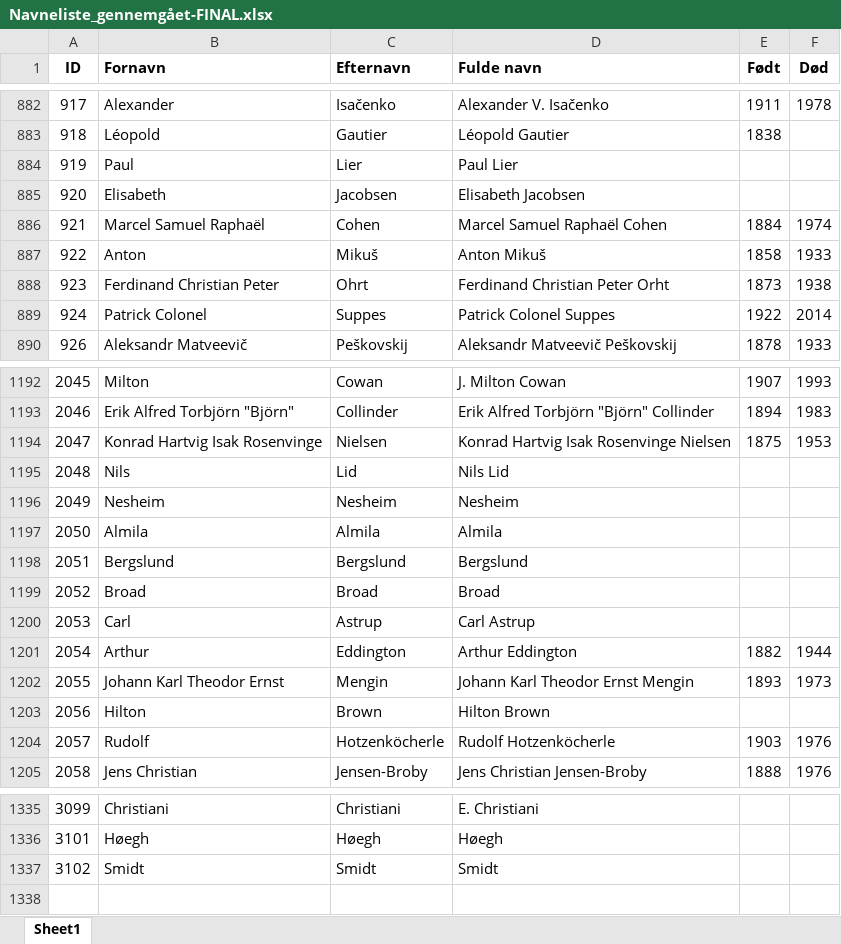
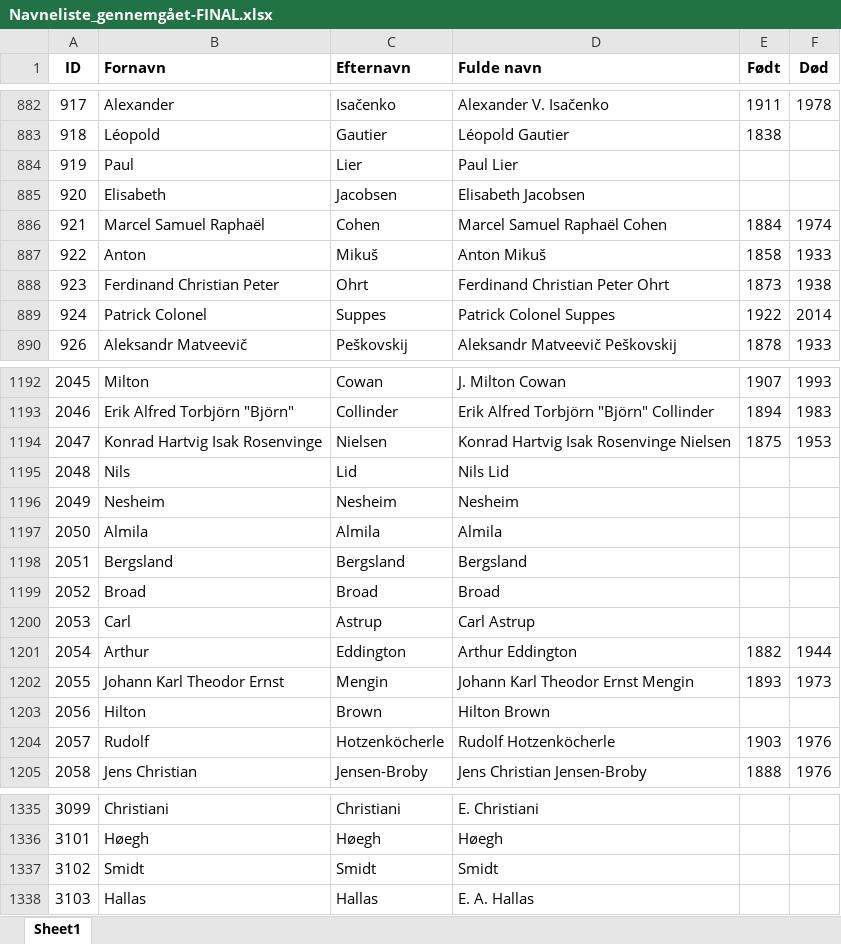
Before and after one commit to kuhumcst/glossematics, an Excel workbook: resources/dk/cst/glossematics/Navneliste_gennemgået-FINAL.xlsx, sheet Sheet1, drawn as a sheet; only a part is shown, gaps mark what is left out; values as stored, in another font and other column widths than the file's, no borders; the diff names each change by its address in the sheet, - before the commit and + after, or states it on an @@ line.

Commit message:
updated names list

```diff
--- a/resources/dk/cst/glossematics/Navneliste_gennemgået-FINAL.xlsx (sheet Sheet1)
+++ b/resources/dk/cst/glossematics/Navneliste_gennemgået-FINAL.xlsx (sheet Sheet1)
-D888 (Fulde navn): Ferdinand Christian Peter Orht
+D888 (Fulde navn): Ferdinand Christian Peter Ohrt
-B1198 (Fornavn): Bergslund
+B1198 (Fornavn): Bergsland
-C1198 (Efternavn): Bergslund
+C1198 (Efternavn): Bergsland
-D1198 (Fulde navn): Bergslund
+D1198 (Fulde navn): Bergsland
+row 1338: 3103 | Hallas | Hallas | E. A. Hallas
```
